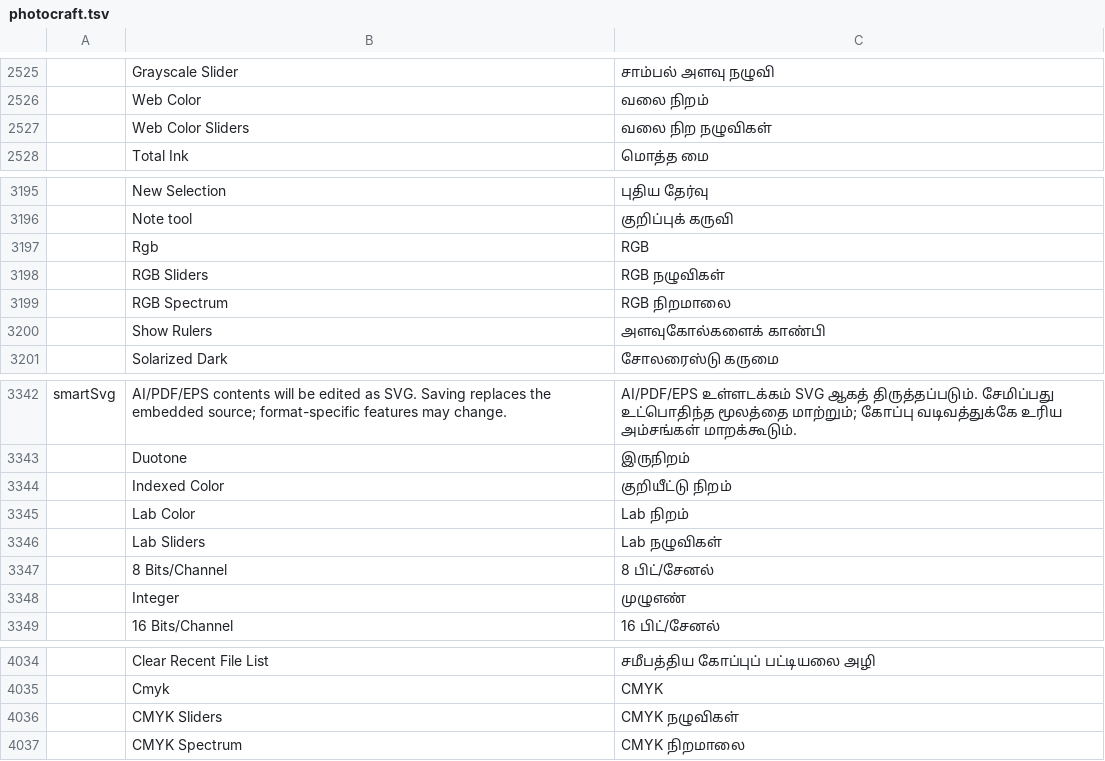
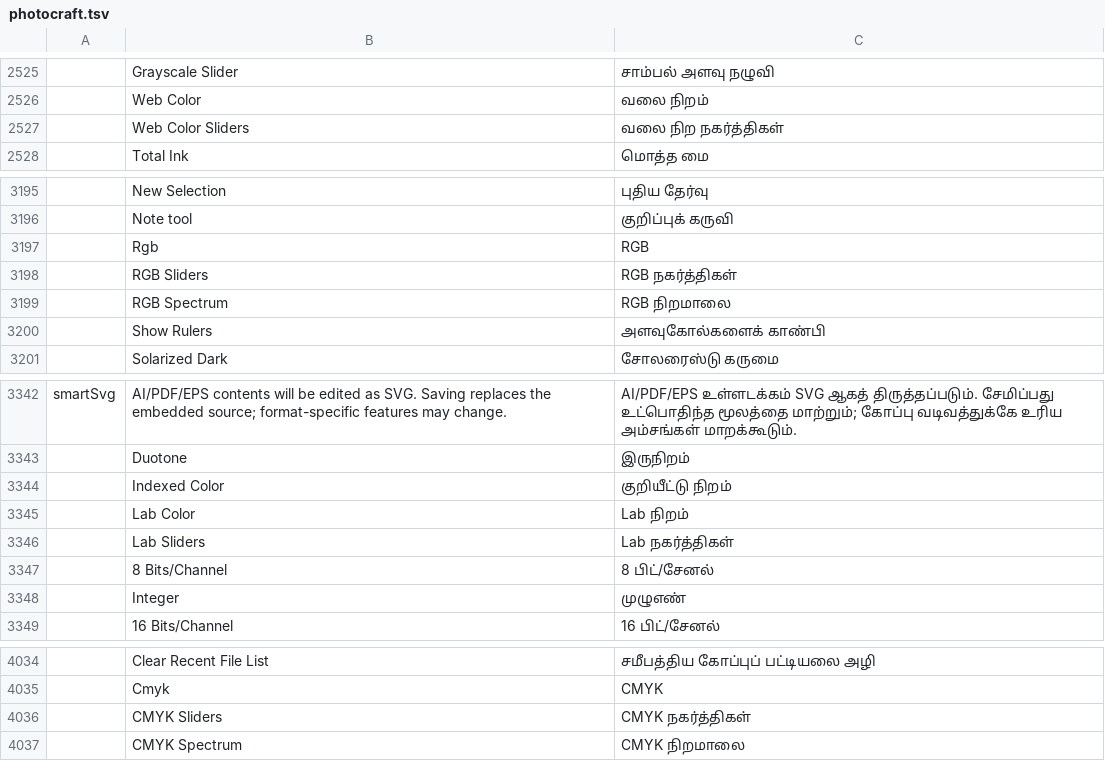
Before and after one commit to storytold/craft-i18n, a TSV file: locales/ta/photocraft.tsv, drawn as a sheet; only a part is shown, gaps mark what is left out; the diff covers the shown part only; the diff names each change by its address in the sheet, - before the commit and + after, or states it on an @@ line.

```diff
--- a/locales/ta/photocraft.tsv
+++ b/locales/ta/photocraft.tsv
-C2527: வலை நிற நழுவிகள்
+C2527: வலை நிற நகர்த்திகள்
-C3198: RGB நழுவிகள்
+C3198: RGB நகர்த்திகள்
-C3346: Lab நழுவிகள்
+C3346: Lab நகர்த்திகள்
-C4036: CMYK நழுவிகள்
+C4036: CMYK நகர்த்திகள்
```
Also changed, not shown: 5 edited cells elsewhere in this file, locales/ta/texturecraft.tsv, 1 other file.
